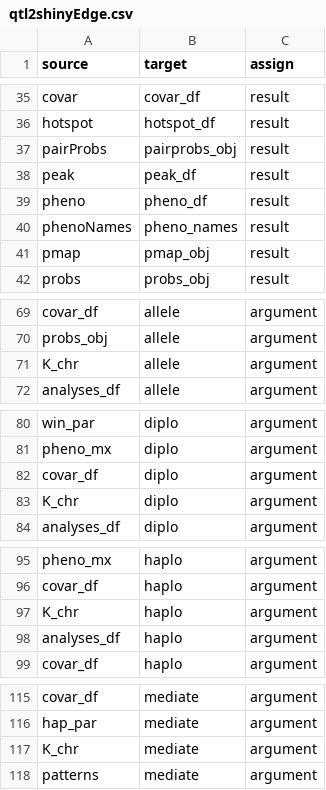
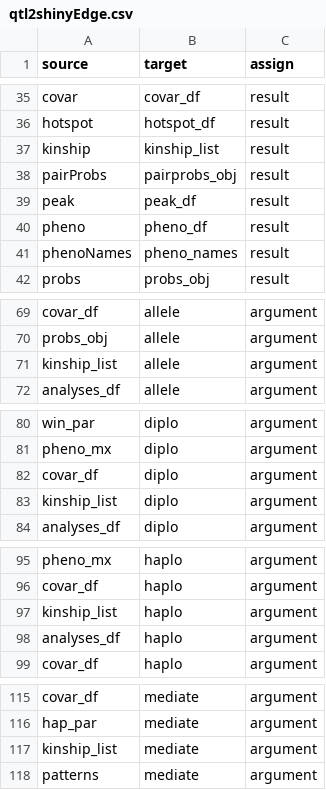
Before and after one commit to byandell-sysgen/qtl2shiny, a CSV file: inst/extdata/qtl2shinyEdge.csv, drawn as a sheet; only a part is shown, gaps mark what is left out; the diff covers the shown part only.

```diff
--- a/inst/extdata/qtl2shinyEdge.csv
+++ b/inst/extdata/qtl2shinyEdge.csv
@@ -36,2 +36,3 @@ covar,covar_df,result
 hotspot,hotspot_df,result
+kinship,kinship_list,result
 pairProbs,pairprobs_obj,result
@@ -40,3 +41,2 @@ pheno,pheno_df,result
 phenoNames,pheno_names,result
-pmap,pmap_obj,result
 probs,probs_obj,result
@@ -70,3 +70,3 @@ covar_df,allele,argument
 probs_obj,allele,argument
-K_chr,allele,argument
+kinship_list,allele,argument
 analyses_df,allele,argument
@@ -82,3 +82,3 @@ pheno_mx,diplo,argument
 covar_df,diplo,argument
-K_chr,diplo,argument
+kinship_list,diplo,argument
 analyses_df,diplo,argument
@@ -96,3 +96,3 @@ pheno_mx,haplo,argument
 covar_df,haplo,argument
-K_chr,haplo,argument
+kinship_list,haplo,argument
 analyses_df,haplo,argument
@@ -116,3 +116,3 @@ covar_df,mediate,argument
 hap_par,mediate,argument
-K_chr,mediate,argument
+kinship_list,mediate,argument
 patterns,mediate,argument
```
Also changed, not shown: 5 edited cells elsewhere in this file, inst/extdata/qtl2shinyNode.csv, 10 other files.
